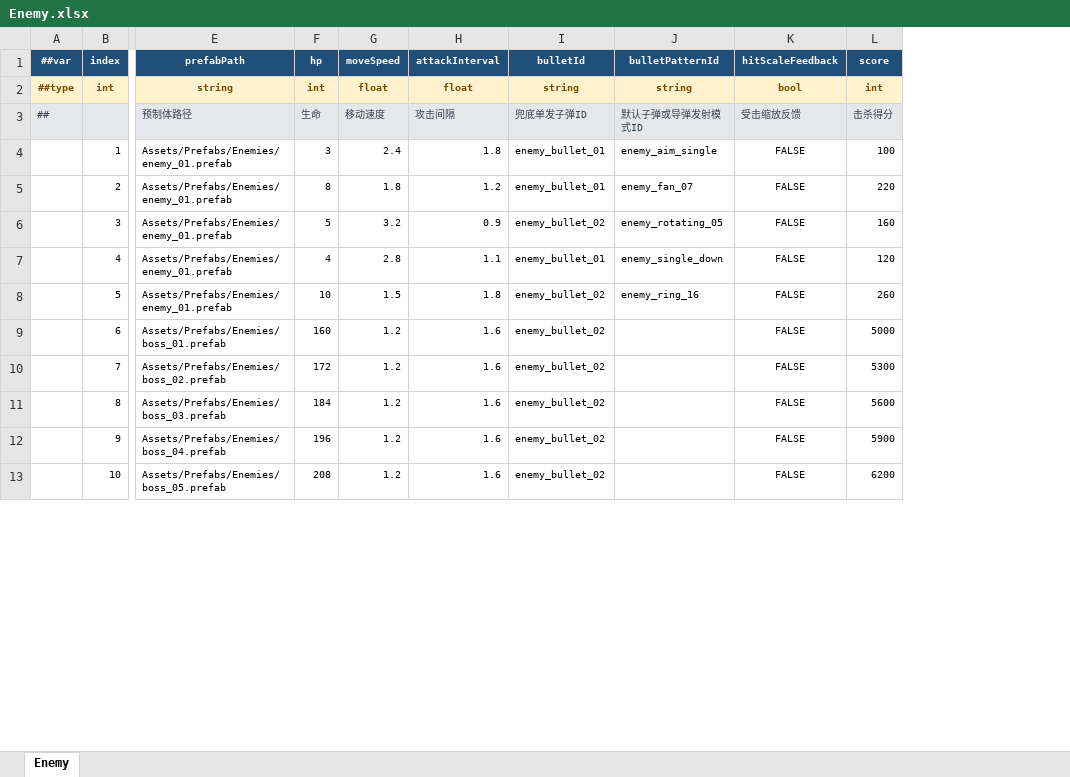
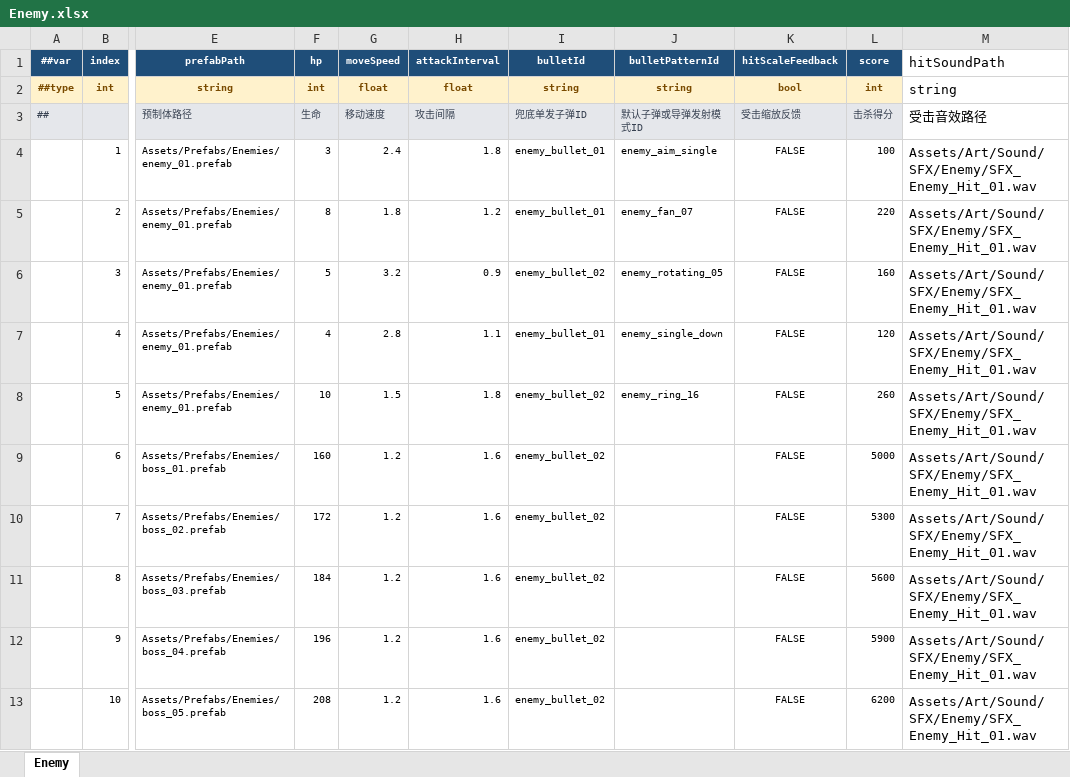
Before and after one commit to coder-lipenghui/LeiTing, an Excel workbook: Luban/Datas/Enemy.xlsx, sheet Enemy, drawn as a sheet; only a part is shown, gaps mark what is left out; values as stored, in another font and other column widths than the file's, no borders; the diff names each change by its address in the sheet, - before the commit and + after, or states it on an @@ line.

```diff
--- a/Luban/Datas/Enemy.xlsx (sheet Enemy)
+++ b/Luban/Datas/Enemy.xlsx (sheet Enemy)
+column M (hitSoundPath), rows 2-13: string | 受击音效路径 | Assets/Art/Sound/SFX/Enemy/SFX_Enemy_Hit_01.wav | Assets/Art/Sound/SFX/Enemy/SFX_Enemy_Hit_01.wav | Assets/Art/Sound/SFX/Enemy/SFX_Enemy_Hit_01.wav | Assets/Art/Sound/SFX/Enemy/SFX_Enemy_Hit_01.wav | Assets/Art/Sound/SFX/Enemy/SFX_Enemy_Hit_01.wav | Assets/Art/Sound/SFX/Enemy/SFX_Enemy_Hit_01.wav | Assets/Art/Sound/SFX/Enemy/SFX_Enemy_Hit_01.wav | Assets/Art/Sound/SFX/Enemy/SFX_Enemy_Hit_01.wav | Assets/Art/Sound/SFX/Enemy/SFX_Enemy_Hit_01.wav | Assets/Art/Sound/SFX/Enemy/SFX_Enemy_Hit_01.wav
```
Also changed, not shown: Luban/Datas/Player.xlsx, 33 other files.
